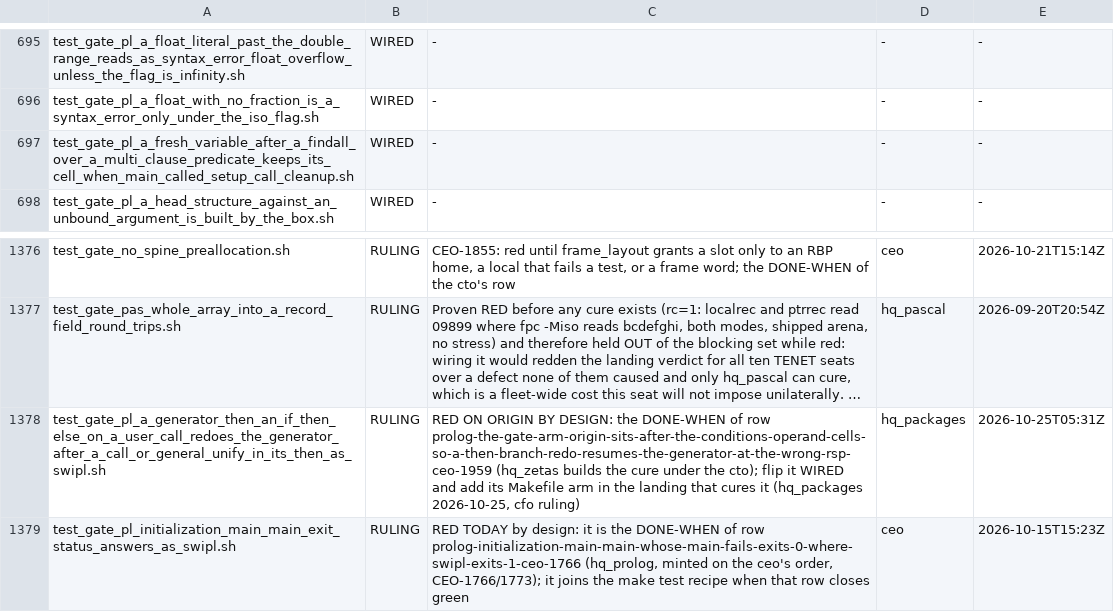
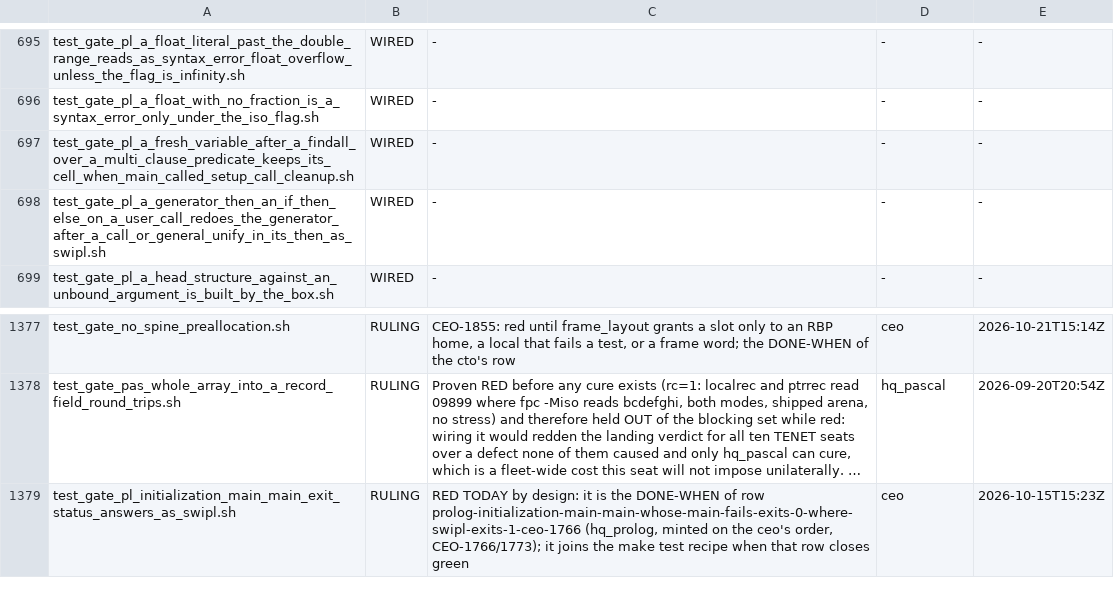
Before and after one commit to snobol4ever/harness, a TSV file: scripts/gate_wiring.tsv, drawn as a sheet; only a part is shown, gaps mark what is left out; long unchanged cells end in …; removed rows and columns are numbered as before the commit, all else as after; the diff names each change by its address in the sheet, - before the commit and + after, or states it on an @@ line.

Commit message:
harness: the if-then-else generator gate is WIRED at the landing of its cure (SCRIP 579537ddb, CEO-1959): the wiring row flips RULING to WIRED and the header names the cure and the measurements

```diff
--- a/scripts/gate_wiring.tsv
+++ b/scripts/gate_wiring.tsv
+row 698: test_gate_pl_a_generator_then_an_if_then_else_on_a_user_call_redoes_the_generator_after_a_call_or_general_unify_in_its_then_as_swipl.sh | WIRED | - | - | -
-row 1378: test_gate_pl_a_generator_then_an_if_then_else_on_a_user_call_redoes_the_generator_after_a_call_or_general_unify_in_its_then_as_swipl.sh | RULING | RED ON ORIGIN BY DESIGN: the DONE-WHEN of row prolog-the-gate-arm-origin-sits-after-the-conditions-operand-cells-so-a-then-branch-redo-resumes-the-generator-at-the-wrong-rsp-ceo-1959 (hq_zetas builds the cure under the cto); flip it WIRED and add its Makefile arm in the landing that cures it (hq_packages 2026-10-25, cfo ruling) | hq_packages | 2026-10-25T05:31Z
```
Also changed, not shown: 1 other file.
